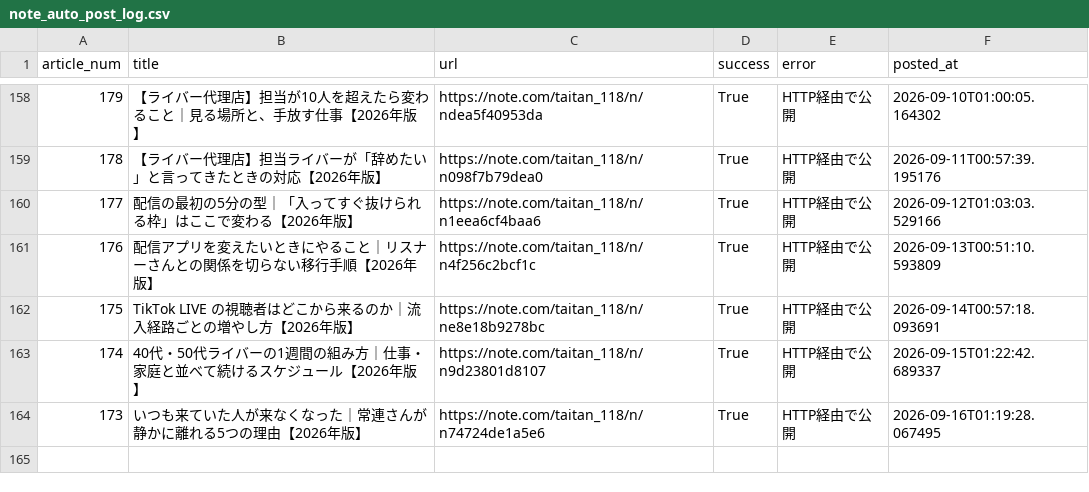
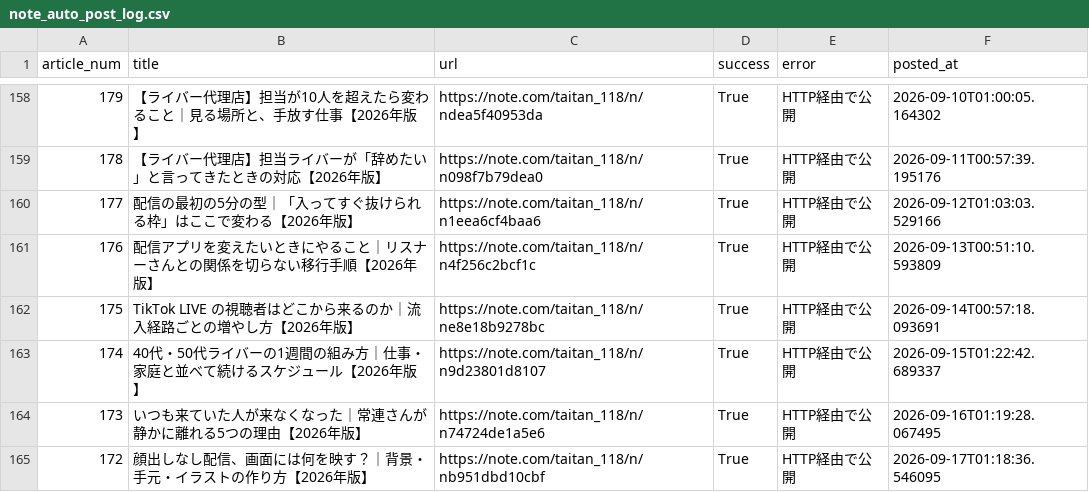
Before and after one commit to taitan118120-dot/liver-acquisition, a CSV file: data/note_auto_post_log.csv, drawn as a sheet; only a part is shown, gaps mark what is left out; the diff names each change by its address in the sheet, - before the commit and + after, or states it on an @@ line.

```diff
--- a/data/note_auto_post_log.csv
+++ b/data/note_auto_post_log.csv
+row 165: 172 | 顔出しなし配信、画面には何を映す？｜背景・手元・イラストの作り方【2026年版】 | https://note.com/taitan_118/n/nb951dbd10cbf | True | HTTP経由で公開 | 2026-09-17T01:18:36.546095
```
Also changed, not shown: 2 other files.
